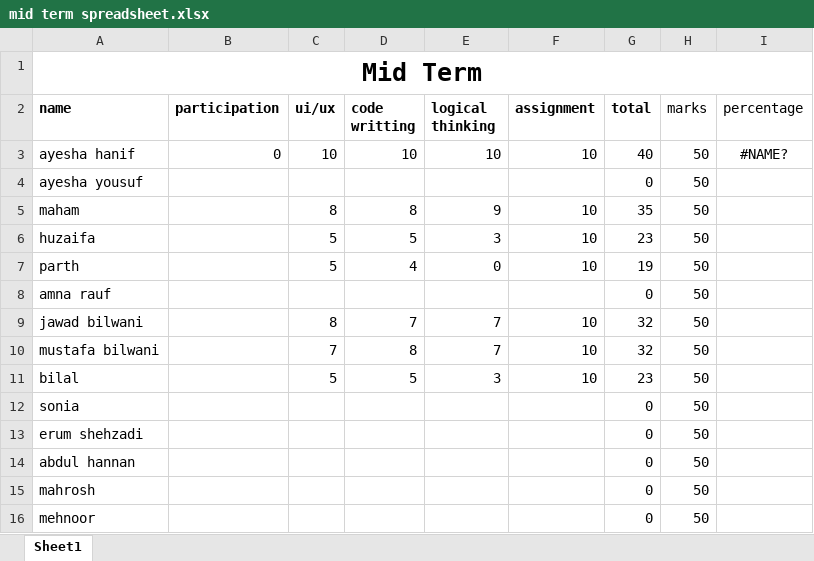
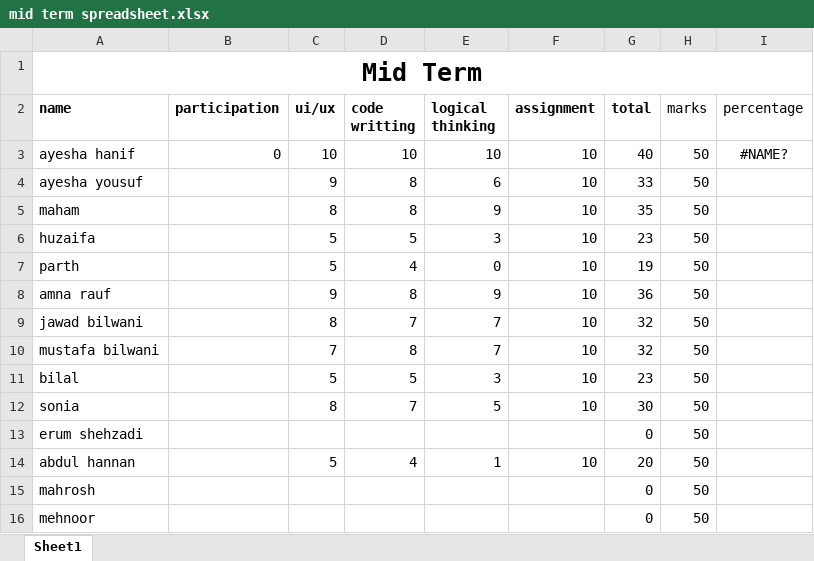
Before and after one commit to ahmedgadit/kma-learning, an Excel workbook: mid term spreadsheet.xlsx, sheet Sheet1, drawn as a sheet; values as stored, in another font and other column widths than the file's, no borders; the diff names each change by its address in the sheet, - before the commit and + after, or states it on an @@ line.

Commit message:
mehnoor and mahrosh left

```diff
--- a/mid term spreadsheet.xlsx (sheet Sheet1)
+++ b/mid term spreadsheet.xlsx (sheet Sheet1)
-C4 (ui/ux): (empty)
+C4 (ui/ux): 9
-D4 (code writting): (empty)
+D4 (code writting): 8
-E4 (logical thinking): (empty)
+E4 (logical thinking): 6
-F4 (assignment): (empty)
+F4 (assignment): 10
-G4 (total): 0
+G4 (total): 33
-C8 (ui/ux): (empty)
+C8 (ui/ux): 9
-D8 (code writting): (empty)
+D8 (code writting): 8
-E8 (logical thinking): (empty)
+E8 (logical thinking): 9
-F8 (assignment): (empty)
+F8 (assignment): 10
-G8 (total): 0
+G8 (total): 36
-C12 (ui/ux): (empty)
+C12 (ui/ux): 8
-D12 (code writting): (empty)
+D12 (code writting): 7
-E12 (logical thinking): (empty)
+E12 (logical thinking): 5
-F12 (assignment): (empty)
+F12 (assignment): 10
-G12 (total): 0
+G12 (total): 30
-C14 (ui/ux): (empty)
+C14 (ui/ux): 5
-D14 (code writting): (empty)
+D14 (code writting): 4
-E14 (logical thinking): (empty)
+E14 (logical thinking): 1
-F14 (assignment): (empty)
+F14 (assignment): 10
-G14 (total): 0
+G14 (total): 20
```
